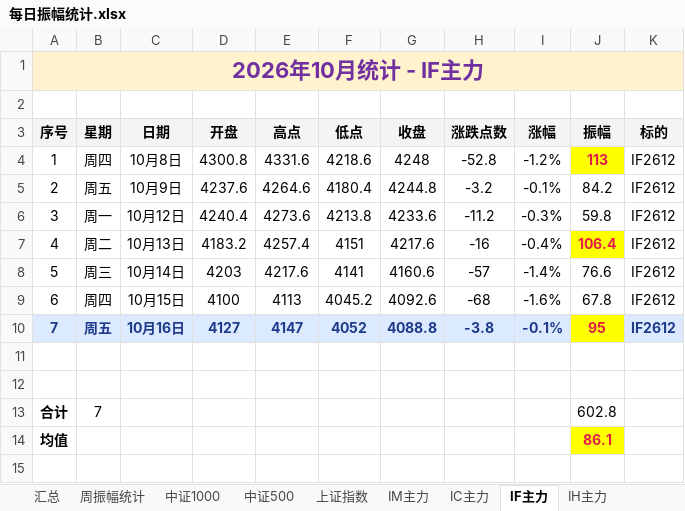
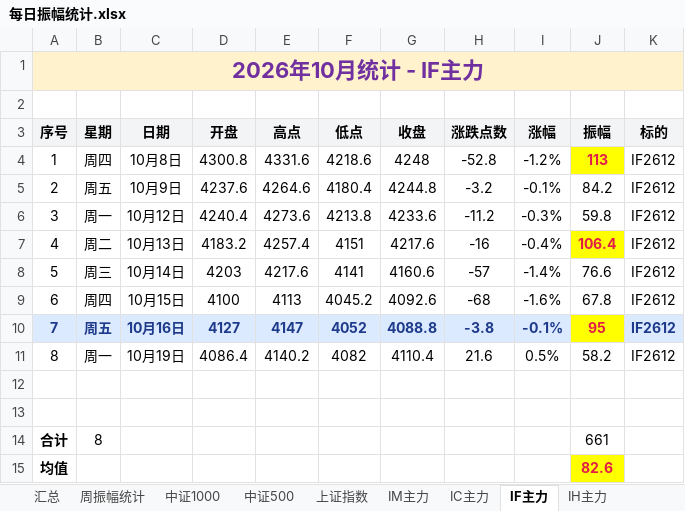
Before and after one commit to iputao-design/futures-amplitude-web, an Excel workbook: 每日振幅统计.xlsx, sheet IF主力, drawn as a sheet; values as stored, in another font and other column widths than the file's, no borders; removed rows and columns are numbered as before the commit, all else as after; the diff names each change by its address in the sheet, - before the commit and + after, or states it on an @@ line.

```diff
--- a/每日振幅统计.xlsx (sheet IF主力)
+++ b/每日振幅统计.xlsx (sheet IF主力)
+row 11: 8 | 周一 | 10月19日 | 4086.4 | 4140.2 | 4082 | 4110.4 | 21.6 | 0.5% | 58.2 | IF2612
-row 13: 合计 | 7 |  |  |  |  |  |  |  | 602.8
+row 14: 合计 | 8 |  |  |  |  |  |  |  | 661
-J15 (振幅): 86.1
+J15 (振幅): 82.6
```
Also changed, not shown: sheet 汇总, sheet 周振幅统计, sheet IC主力, sheet IH主力, formulas that keep their value, 每日振幅统计_2026.xlsx, 5 other files.
